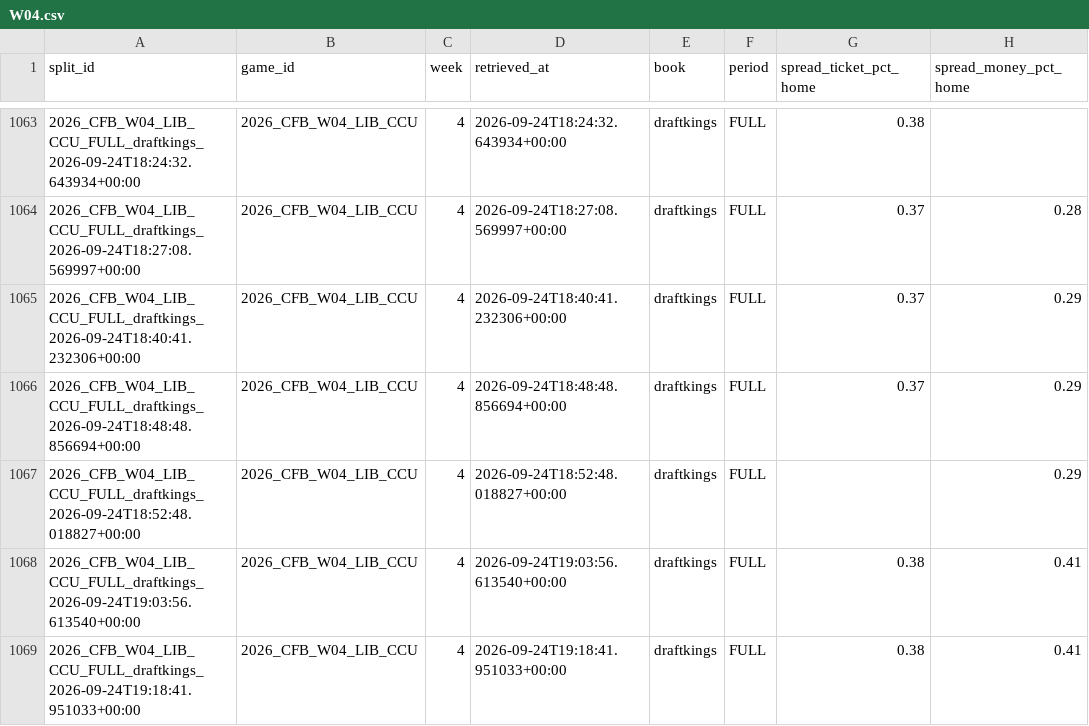
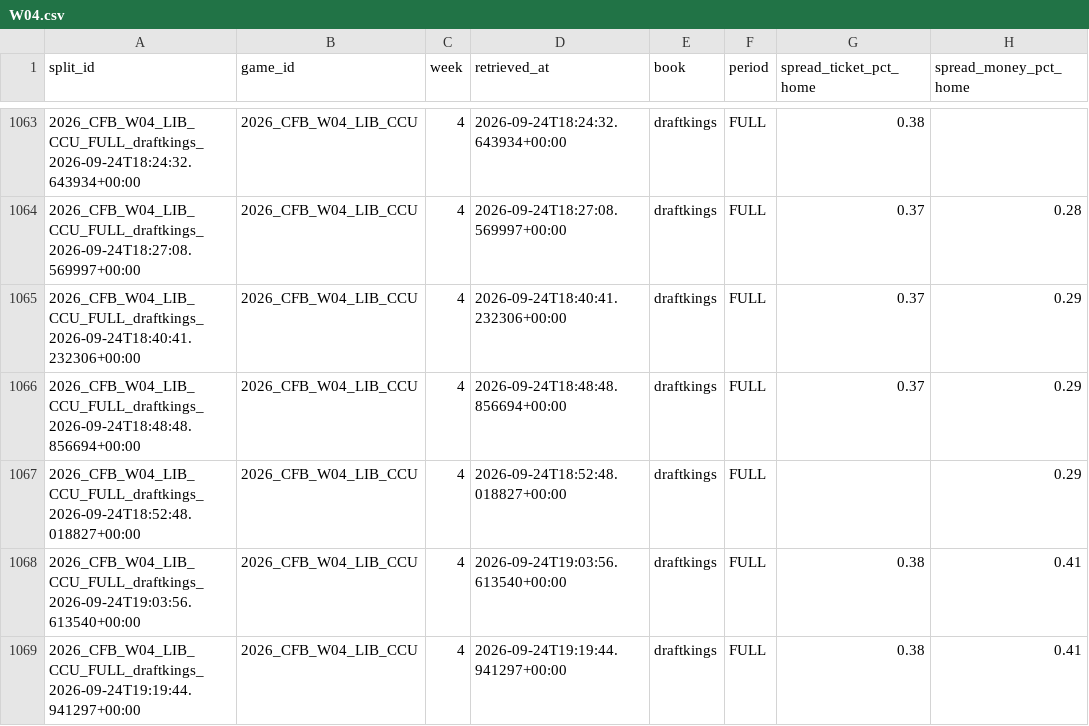
Before and after one commit to mapleleafs032/matchup-platform, a CSV file: data/tables/market/splits/CFB/2026/W04.csv, drawn as a sheet; only a part is shown, gaps mark what is left out; the diff names each change by its address in the sheet, - before the commit and + after, or states it on an @@ line.

```diff
--- a/data/tables/market/splits/CFB/2026/W04.csv
+++ b/data/tables/market/splits/CFB/2026/W04.csv
-A1069 (split_id): 2026_CFB_W04_LIB_CCU_FULL_draftkings_2026-09-24T19:18:41.951033+00:00
+A1069 (split_id): 2026_CFB_W04_LIB_CCU_FULL_draftkings_2026-09-24T19:19:44.941297+00:00
-D1069 (retrieved_at): 2026-09-24T19:18:41.951033+00:00
+D1069 (retrieved_at): 2026-09-24T19:19:44.941297+00:00
```
Also changed, not shown: data/tables/market/splits/NFL/2026/W03.csv, data/tables/ops/api_budget.csv, 4 other files.
